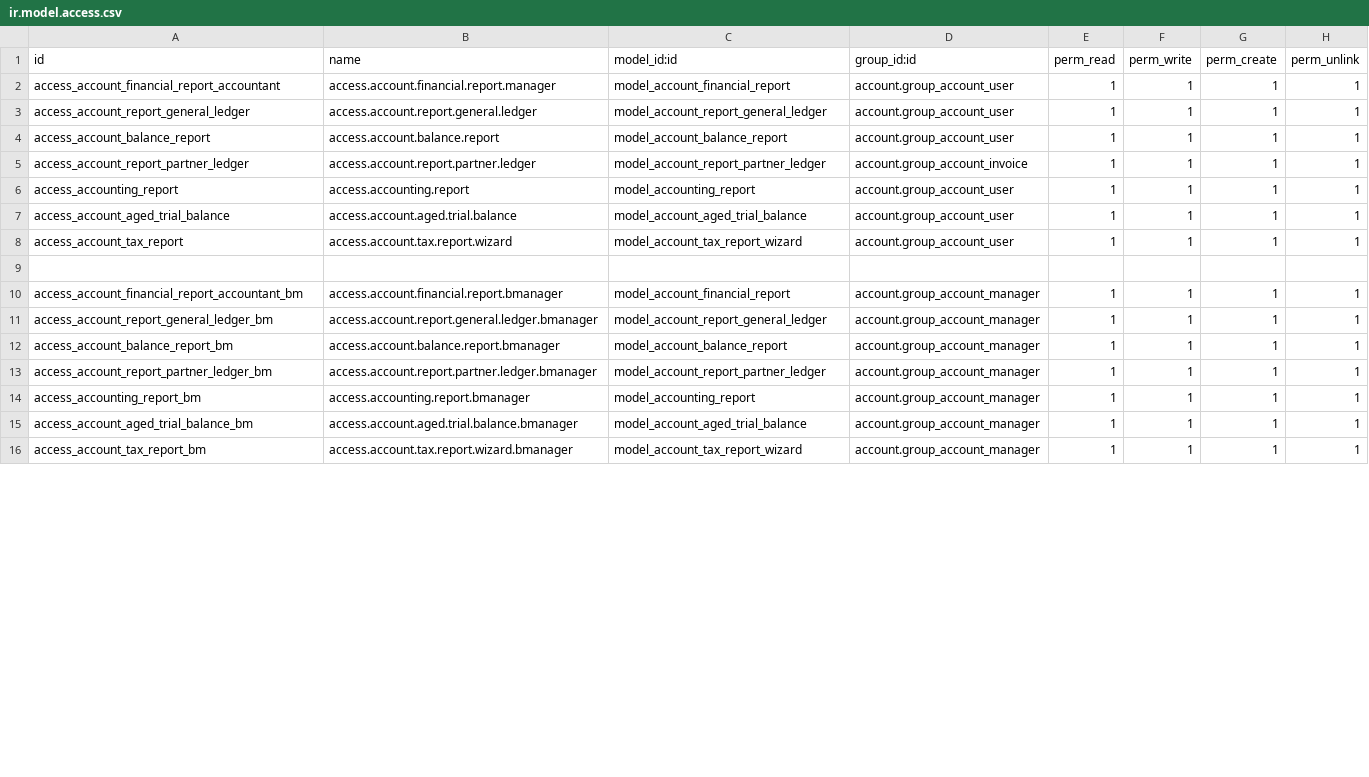
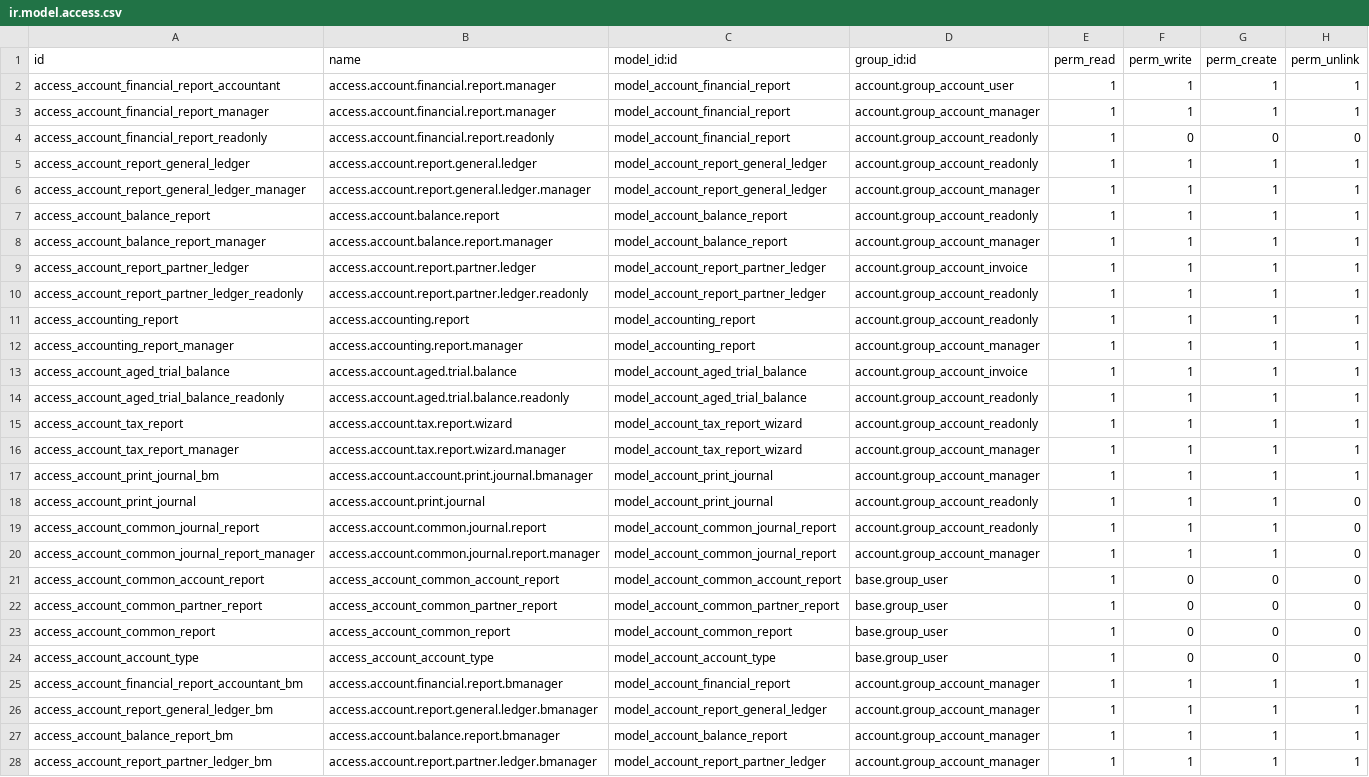
Before and after one commit to odoomates/odooapps, a CSV file: accounting_pdf_reports/security/ir.model.access.csv, drawn as a sheet; only a part is shown; the shorter side is filled out with more unchanged rows; the diff covers the shown part only.

Commit message:
[IMP] accounting_pdf_reports: reports for read-only accountants, in the report folders of the account module

```diff
--- a/accounting_pdf_reports/security/ir.model.access.csv
+++ b/accounting_pdf_reports/security/ir.model.access.csv
@@ -2,9 +2,24 @@ id,name,model_id:id,group_id:id,perm_read,perm_write,perm_create,perm_unlink
 access_account_financial_report_accountant,access.account.financial.report.manager,model_account_financial_report,account.group_account_user,1,1,1,1
-access_account_report_general_ledger,access.account.report.general.ledger,model_account_report_general_ledger,account.group_account_user,1,1,1,1
-access_account_balance_report,access.account.balance.report,model_account_balance_report,account.group_account_user,1,1,1,1
+access_account_financial_report_manager,access.account.financial.report.manager,model_account_financial_report,account.group_account_manager,1,1,1,1
+access_account_financial_report_readonly,access.account.financial.report.readonly,model_account_financial_report,account.group_account_readonly,1,0,0,0
+access_account_report_general_ledger,access.account.report.general.ledger,model_account_report_general_ledger,account.group_account_readonly,1,1,1,1
+access_account_report_general_ledger_manager,access.account.report.general.ledger.manager,model_account_report_general_ledger,account.group_account_manager,1,1,1,1
+access_account_balance_report,access.account.balance.report,model_account_balance_report,account.group_account_readonly,1,1,1,1
+access_account_balance_report_manager,access.account.balance.report.manager,model_account_balance_report,account.group_account_manager,1,1,1,1
 access_account_report_partner_ledger,access.account.report.partner.ledger,model_account_report_partner_ledger,account.group_account_invoice,1,1,1,1
-access_accounting_report,access.accounting.report,model_accounting_report,account.group_account_user,1,1,1,1
-access_account_aged_trial_balance,access.account.aged.trial.balance,model_account_aged_trial_balance,account.group_account_user,1,1,1,1
-access_account_tax_report,access.account.tax.report.wizard,model_account_tax_report_wizard,account.group_account_user,1,1,1,1
-
+access_account_report_partner_ledger_readonly,access.account.report.partner.ledger.readonly,model_account_report_partner_ledger,account.group_account_readonly,1,1,1,1
+access_accounting_report,access.accounting.report,model_accounting_report,account.group_account_readonly,1,1,1,1
+access_accounting_report_manager,access.accounting.report.manager,model_accounting_report,account.group_account_manager,1,1,1,1
+access_account_aged_trial_balance,access.account.aged.trial.balance,model_account_aged_trial_balance,account.group_account_invoice,1,1,1,1
+access_account_aged_trial_balance_readonly,access.account.aged.trial.balance.readonly,model_account_aged_trial_balance,account.group_account_readonly,1,1,1,1
+access_account_tax_report,access.account.tax.report.wizard,model_account_tax_report_wizard,account.group_account_readonly,1,1,1,1
+access_account_tax_report_manager,access.account.tax.report.wizard.manager,model_account_tax_report_wizard,account.group_account_manager,1,1,1,1
+access_account_print_journal_bm,access.account.account.print.journal.bmanager,model_account_print_journal,account.group_account_manager,1,1,1,1
+access_account_print_journal,access.account.print.journal,model_account_print_journal,account.group_account_readonly,1,1,1,0
+access_account_common_journal_report,access.account.common.journal.report,model_account_common_journal_report,account.group_account_readonly,1,1,1,0
+access_account_common_journal_report_manager,access.account.common.journal.report.manager,model_account_common_journal_report,account.group_account_manager,1,1,1,0
+access_account_common_account_report,access_account_common_account_report,model_account_common_account_report,base.group_user,1,0,0,0
+access_account_common_partner_report,access_account_common_partner_report,model_account_common_partner_report,base.group_user,1,0,0,0
+access_account_common_report,access_account_common_report,model_account_common_report,base.group_user,1,0,0,0
+access_account_account_type,access_account_account_type,model_account_account_type,base.group_user,1,0,0,0
 access_account_financial_report_accountant_bm,access.account.financial.report.bmanager,model_account_financial_report,account.group_account_manager,1,1,1,1
```
Also changed, not shown: 6 removed rows elsewhere in this file, 14 other files.
